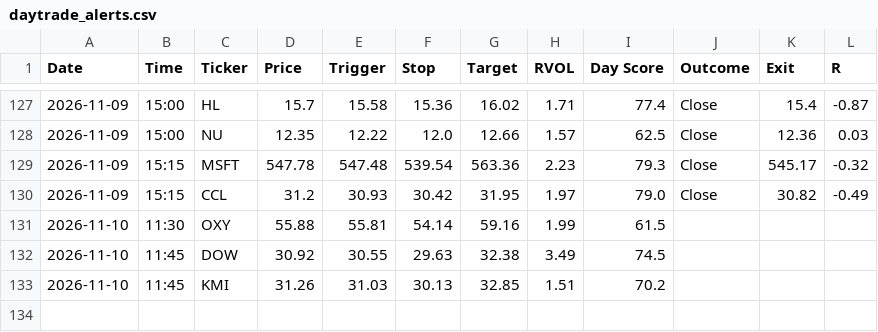
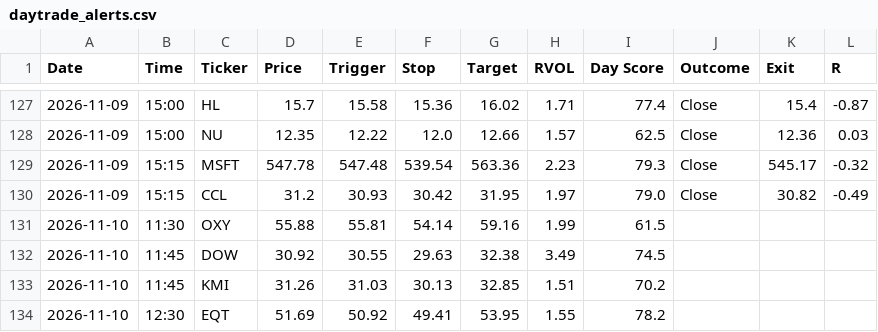
Before and after one commit to wolfmanex/trading-dashboard, a CSV file: daytrade_alerts.csv, drawn as a sheet; only a part is shown, gaps mark what is left out.

```diff
--- a/daytrade_alerts.csv
+++ b/daytrade_alerts.csv
@@ -133 +133,2 @@ Date,Time,Ticker,Price,Trigger,Stop,Target,RVOL,Day Score,Outcome,Exit,R
 2026-11-10,11:45,KMI,31.26,31.03,30.13,32.85,1.51,70.2,,,
+2026-11-10,12:30,EQT,51.69,50.92,49.41,53.95,1.55,78.2,,,
```
